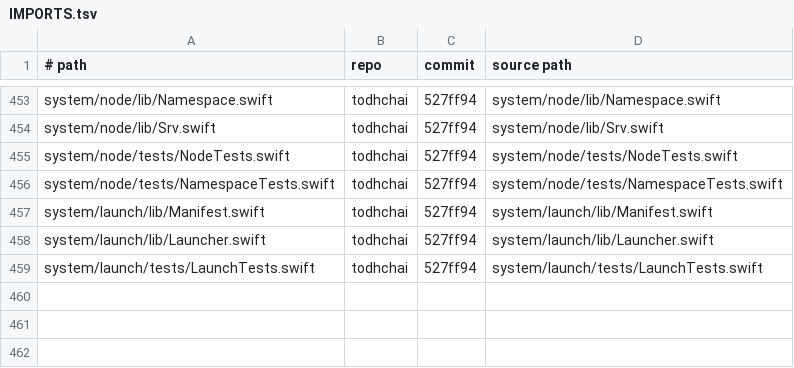
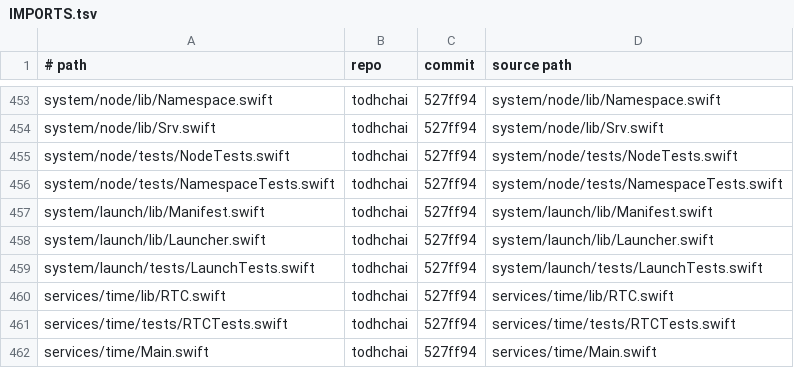
Before and after one commit to JamesKane/VectraOS, a TSV file: IMPORTS.tsv, drawn as a sheet; only a part is shown, gaps mark what is left out; the diff names each change by its address in the sheet, - before the commit and + after, or states it on an @@ line.

```diff
--- a/IMPORTS.tsv
+++ b/IMPORTS.tsv
+row 460: services/time/lib/RTC.swift | todhchai | 527ff94 | services/time/lib/RTC.swift
+row 461: services/time/tests/RTCTests.swift | todhchai | 527ff94 | services/time/tests/RTCTests.swift
+row 462: services/time/Main.swift | todhchai | 527ff94 | services/time/Main.swift
```
Also changed, not shown: 25 other files.
